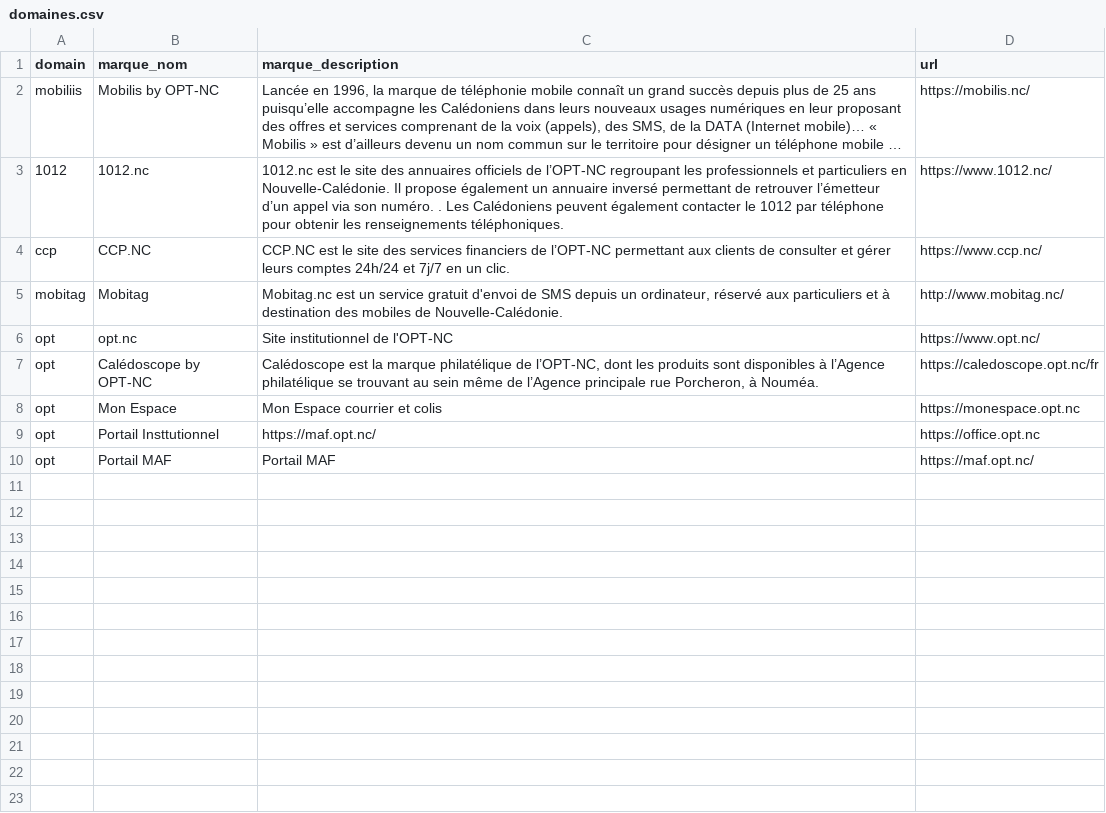
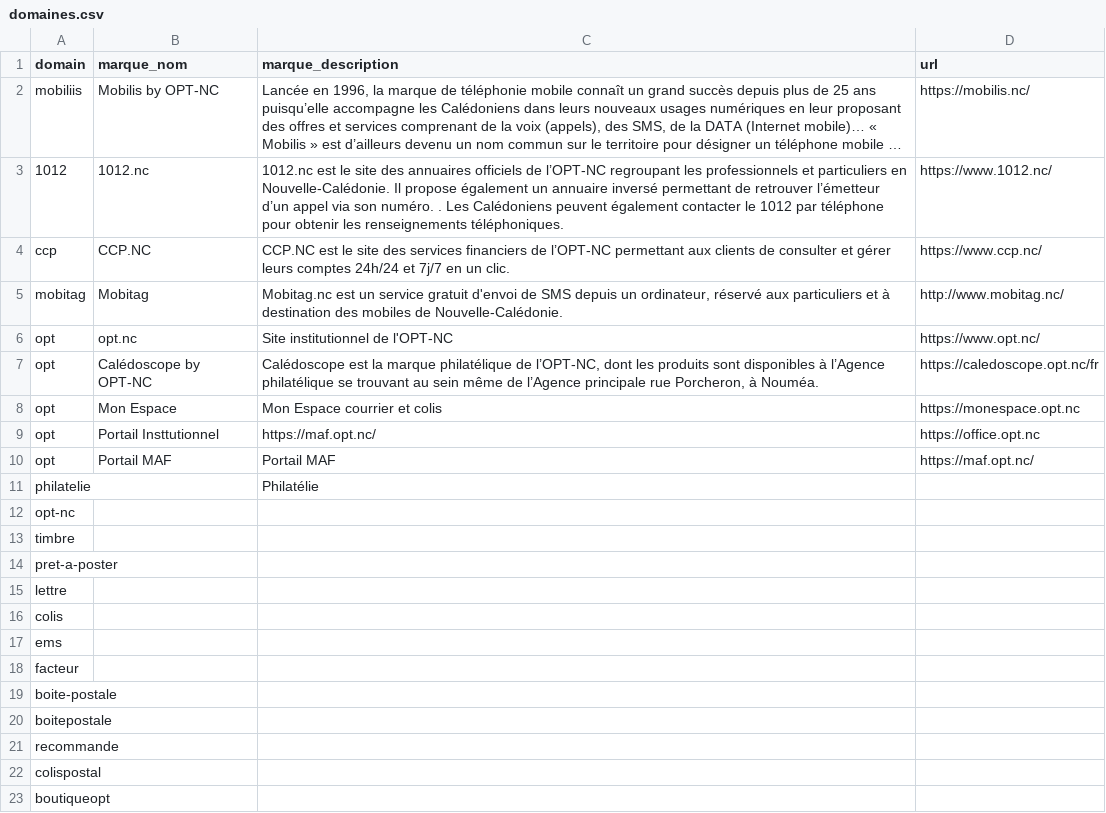
Before and after one commit to opt-nc/odata-domaines-marques-opt-nc, a CSV file: data/domaines.csv, drawn as a sheet; long unchanged cells end in ….

Commit message:
Ajout de domaines
cf #3

```diff
--- a/data/domaines.csv
+++ b/data/domaines.csv
@@ -10 +10,15 @@ opt,Portail Insttutionnel,https://maf.opt.nc/,https://office.opt.nc
 opt,Portail MAF,Portail MAF,https://maf.opt.nc/
+philatelie,,Philatélie,
+opt-nc,,,
+timbre,,,
+pret-a-poster,,,
+lettre,,,
+"colis
+",,,
+ems,,,
+facteur,,,
+boite-postale,,,
+boitepostale,,,
+recommande,,,
+colispostal,,,
+boutiqueopt,,,
```
